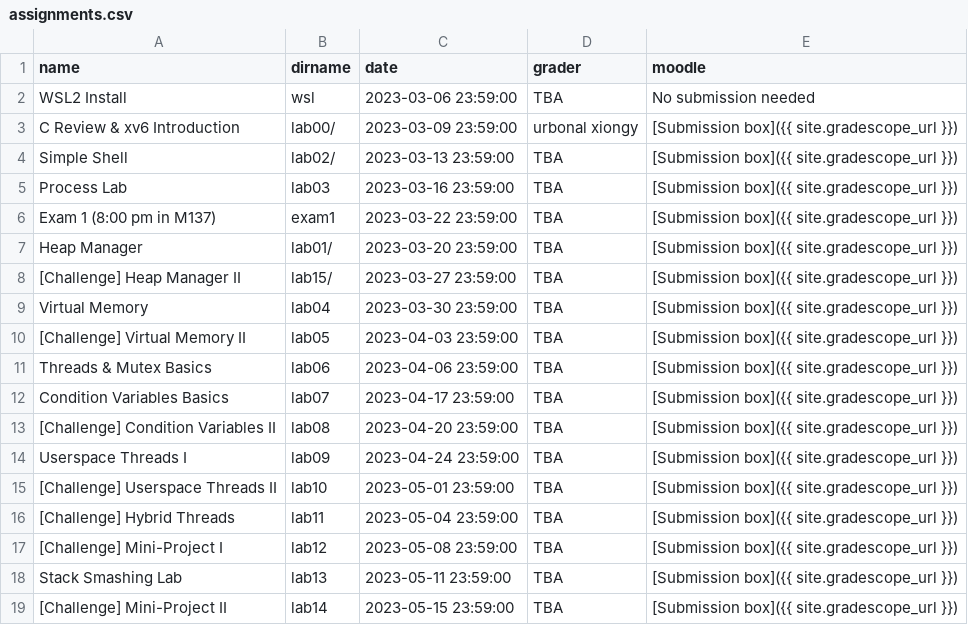
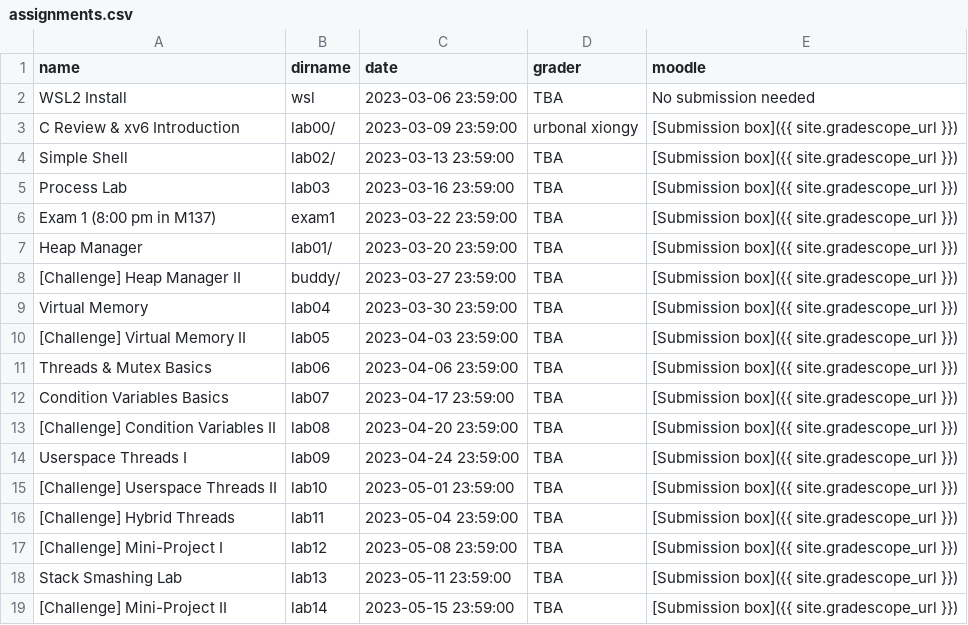
Before and after one commit to RHIT-CSSE/csse332, a CSV file: _data/assignments.csv, drawn as a sheet.

```diff
--- a/_data/assignments.csv
+++ b/_data/assignments.csv
@@ -7,3 +7,3 @@ Exam 1 (8:00 pm in M137),exam1,2023-03-22 23:59:00,TBA,[Submission box]({{ site.
 Heap Manager,lab01/,2023-03-20 23:59:00,TBA,[Submission box]({{ site.gradescope_url }})
-[Challenge] Heap Manager II,lab15/,2023-03-27 23:59:00,TBA,[Submission box]({{ site.gradescope_url }})
+[Challenge] Heap Manager II,buddy/,2023-03-27 23:59:00,TBA,[Submission box]({{ site.gradescope_url }})
 Virtual Memory,lab04,2023-03-30 23:59:00,TBA,[Submission box]({{ site.gradescope_url }})
```
Also changed, not shown: 5 other files.
